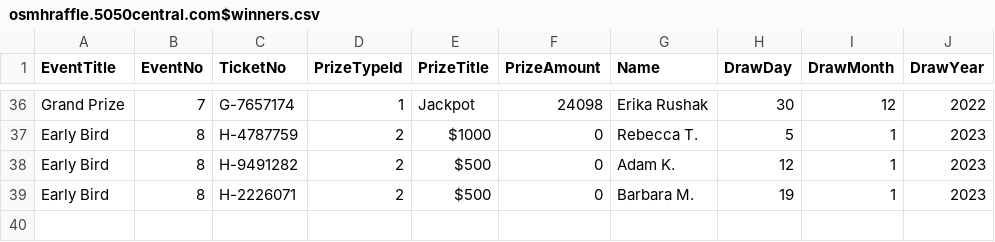
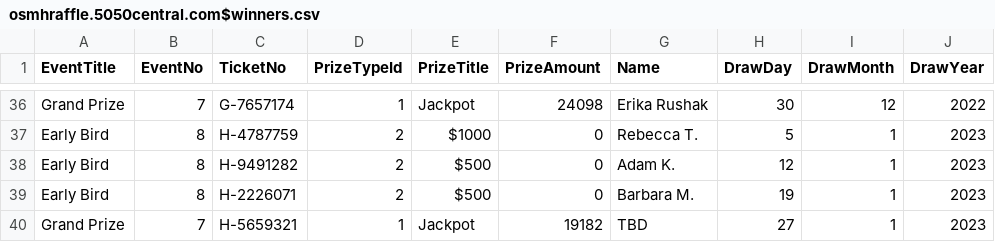
Before and after one commit to LuxYogasegaran/winners-list, a CSV file: osmhraffle.5050central.com$winners.csv, drawn as a sheet; only a part is shown, gaps mark what is left out.

Commit message:
Update osmhraffle.5050central.com$winners.csv

```diff
--- a/osmhraffle.5050central.com$winners.csv
+++ b/osmhraffle.5050central.com$winners.csv
@@ -39 +39,2 @@ Early Bird,8,H-9491282,2,$500,0,Adam K.,12,1,2023
 Early Bird,8,H-2226071,2,$500,0,Barbara M.,19,1,2023
+Grand Prize,7,H-5659321,1,Jackpot,19182,TBD,27,1,2023
```
